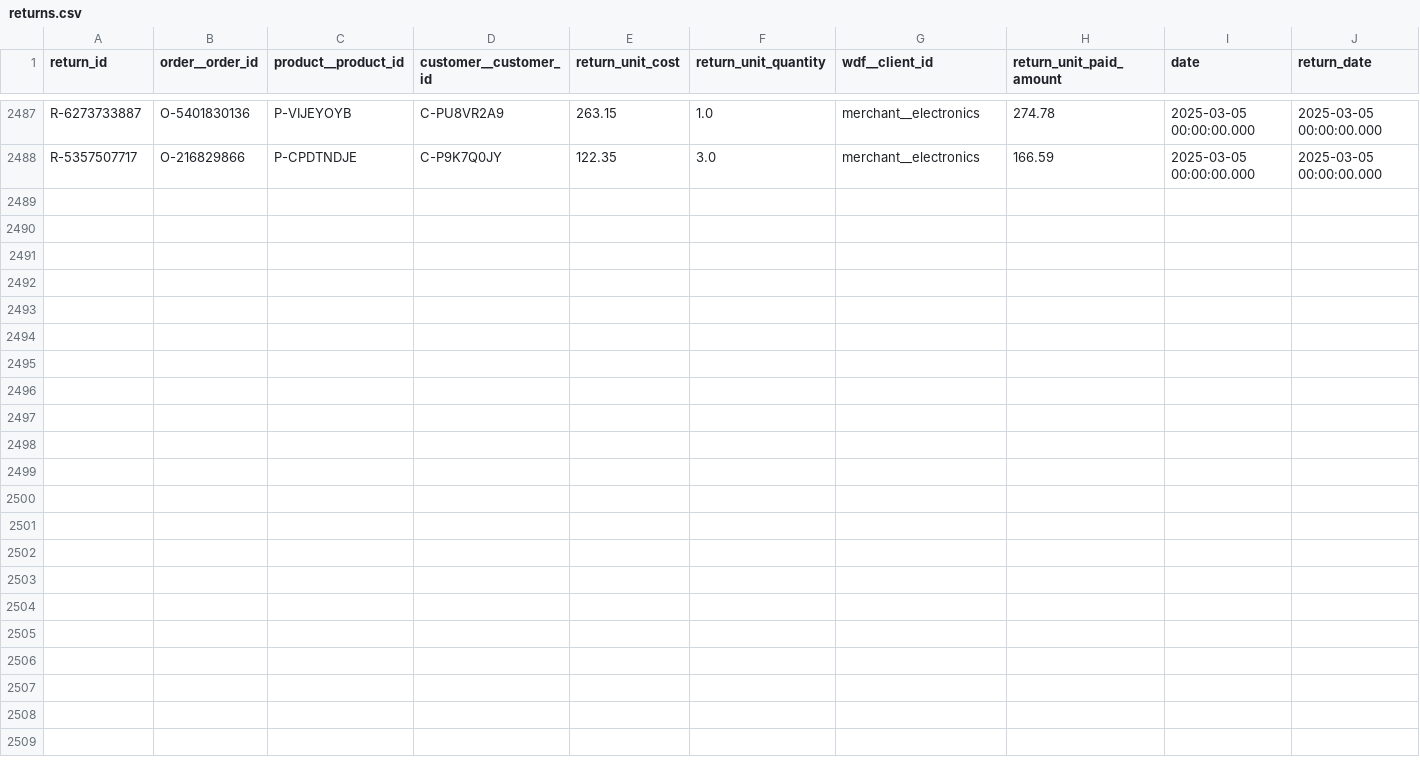
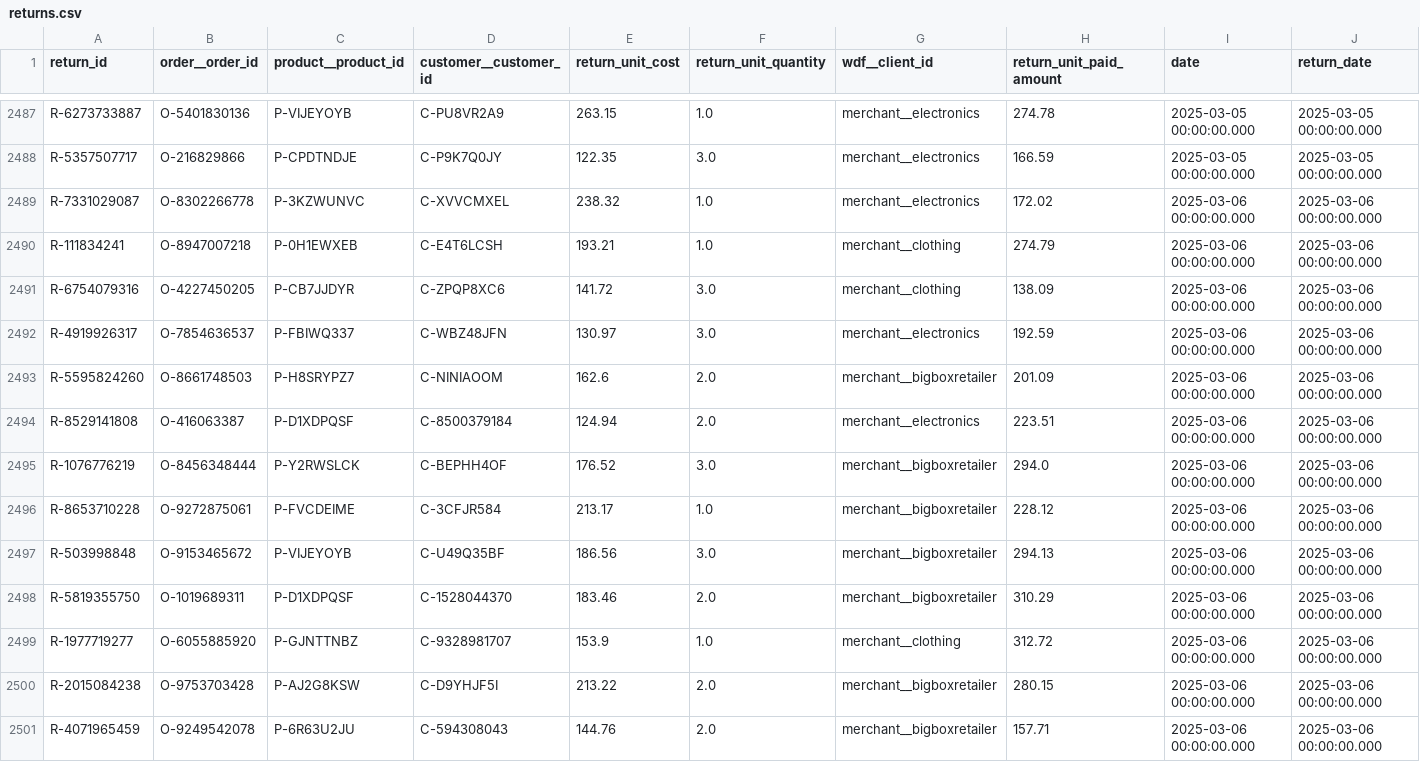
Before and after one commit to janpansky/demo_data, a CSV file: data/returns.csv, drawn as a sheet; only a part is shown, gaps mark what is left out; the diff names each change by its address in the sheet, - before the commit and + after, or states it on an @@ line.

```diff
--- a/data/returns.csv
+++ b/data/returns.csv
+row 2489: R-7331029087 | O-8302266778 | P-3KZWUNVC | C-XVVCMXEL | 238.32 | 1.0 | merchant__electronics | 172.02 | 2025-03-06 00:00:00.000 | 2025-03-06 00:00:00.000
+row 2490: R-111834241 | O-8947007218 | P-0H1EWXEB | C-E4T6LCSH | 193.21 | 1.0 | merchant__clothing | 274.79 | 2025-03-06 00:00:00.000 | 2025-03-06 00:00:00.000
+row 2491: R-6754079316 | O-4227450205 | P-CB7JJDYR | C-ZPQP8XC6 | 141.72 | 3.0 | merchant__clothing | 138.09 | 2025-03-06 00:00:00.000 | 2025-03-06 00:00:00.000
+row 2492: R-4919926317 | O-7854636537 | P-FBIWQ337 | C-WBZ48JFN | 130.97 | 3.0 | merchant__electronics | 192.59 | 2025-03-06 00:00:00.000 | 2025-03-06 00:00:00.000
+row 2493: R-5595824260 | O-8661748503 | P-H8SRYPZ7 | C-NINIAOOM | 162.6 | 2.0 | merchant__bigboxretailer | 201.09 | 2025-03-06 00:00:00.000 | 2025-03-06 00:00:00.000
+row 2494: R-8529141808 | O-416063387 | P-D1XDPQSF | C-8500379184 | 124.94 | 2.0 | merchant__electronics | 223.51 | 2025-03-06 00:00:00.000 | 2025-03-06 00:00:00.000
+row 2495: R-1076776219 | O-8456348444 | P-Y2RWSLCK | C-BEPHH4OF | 176.52 | 3.0 | merchant__bigboxretailer | 294.0 | 2025-03-06 00:00:00.000 | 2025-03-06 00:00:00.000
+row 2496: R-8653710228 | O-9272875061 | P-FVCDEIME | C-3CFJR584 | 213.17 | 1.0 | merchant__bigboxretailer | 228.12 | 2025-03-06 00:00:00.000 | 2025-03-06 00:00:00.000
+row 2497: R-503998848 | O-9153465672 | P-VIJEYOYB | C-U49Q35BF | 186.56 | 3.0 | merchant__bigboxretailer | 294.13 | 2025-03-06 00:00:00.000 | 2025-03-06 00:00:00.000
+row 2498: R-5819355750 | O-1019689311 | P-D1XDPQSF | C-1528044370 | 183.46 | 2.0 | merchant__bigboxretailer | 310.29 | 2025-03-06 00:00:00.000 | 2025-03-06 00:00:00.000
+row 2499: R-1977719277 | O-6055885920 | P-GJNTTNBZ | C-9328981707 | 153.9 | 1.0 | merchant__clothing | 312.72 | 2025-03-06 00:00:00.000 | 2025-03-06 00:00:00.000
+row 2500: R-2015084238 | O-9753703428 | P-AJ2G8KSW | C-D9YHJF5I | 213.22 | 2.0 | merchant__bigboxretailer | 280.15 | 2025-03-06 00:00:00.000 | 2025-03-06 00:00:00.000
+row 2501: R-4071965459 | O-9249542078 | P-6R63U2JU | C-594308043 | 144.76 | 2.0 | merchant__bigboxretailer | 157.71 | 2025-03-06 00:00:00.000 | 2025-03-06 00:00:00.000
```
Also changed, not shown: data/customer.csv, 1 other file.
